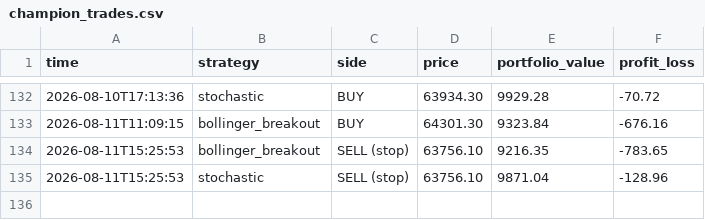
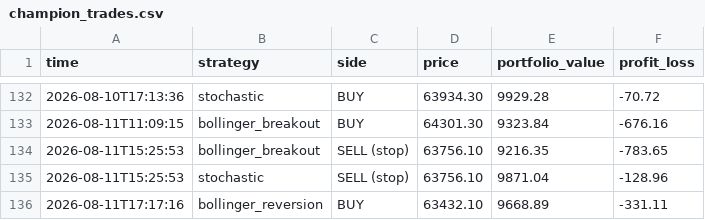
Before and after one commit to tahseenbus/trading-bot, a CSV file: champion_trades.csv, drawn as a sheet; only a part is shown, gaps mark what is left out.

```diff
--- a/champion_trades.csv
+++ b/champion_trades.csv
@@ -135 +135,2 @@ time,strategy,side,price,portfolio_value,profit_loss
 2026-08-11T15:25:53,stochastic,SELL (stop),63756.10,9871.04,-128.96
+2026-08-11T17:17:16,bollinger_reversion,BUY,63432.10,9668.89,-331.11
```
Also changed, not shown: 1 other file.
